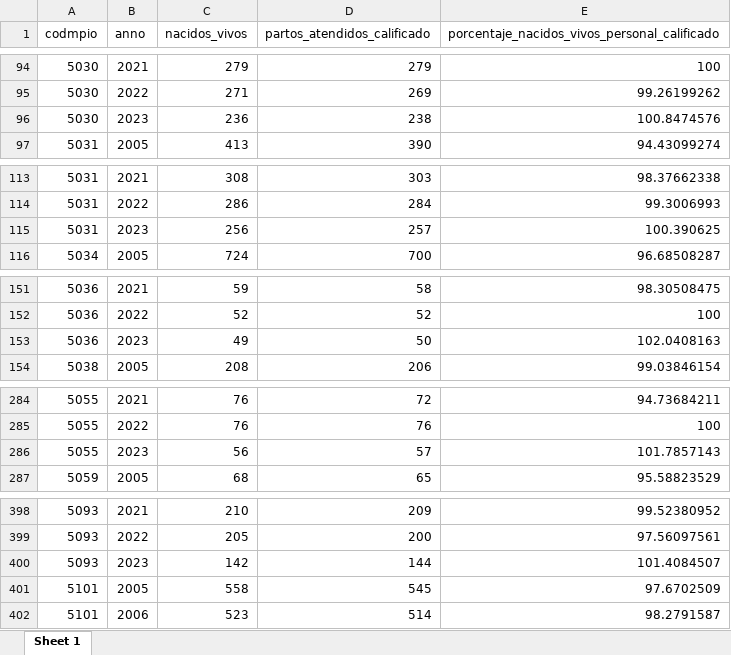
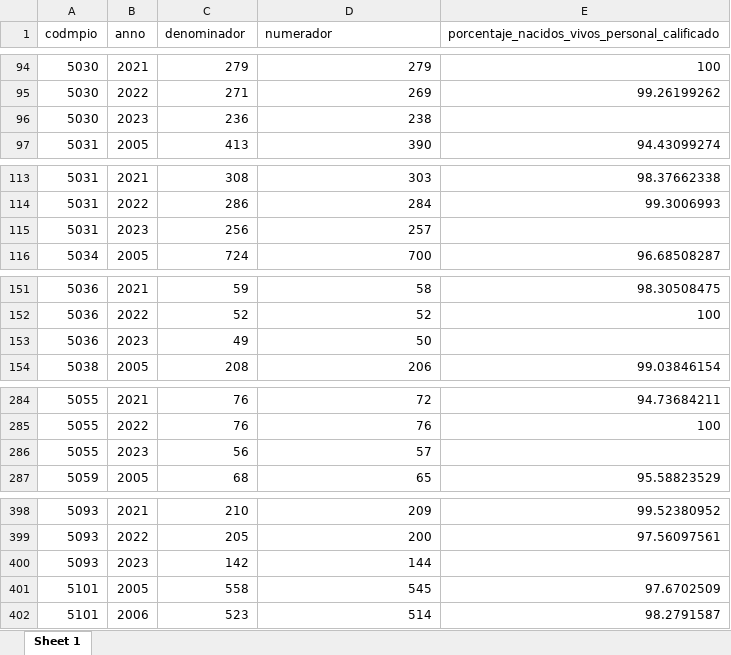
Before and after one commit to dfmendivelso10/Ninez-YA, an Excel workbook: 03_Process/YA_1.10.xlsx, sheet Sheet 1, drawn as a sheet; only a part is shown, gaps mark what is left out; values as stored, in another font and other column widths than the file's, no borders; the diff covers the shown part only; the diff names each change by its address in the sheet, - before the commit and + after, or states it on an @@ line.

```diff
--- a/03_Process/YA_1.10.xlsx (sheet Sheet 1)
+++ b/03_Process/YA_1.10.xlsx (sheet Sheet 1)
-C1: nacidos_vivos
+C1: denominador
-D1: partos_atendidos_calificado
+D1: numerador
-E96: 100.8474576
+E96: (empty)
-E115: 100.390625
+E115: (empty)
-E153: 102.0408163
+E153: (empty)
-E286: 101.7857143
+E286: (empty)
-E400: 101.4084507
+E400: (empty)
```
Also changed, not shown: 44 edited cells elsewhere in this sheet, 2 other files.
